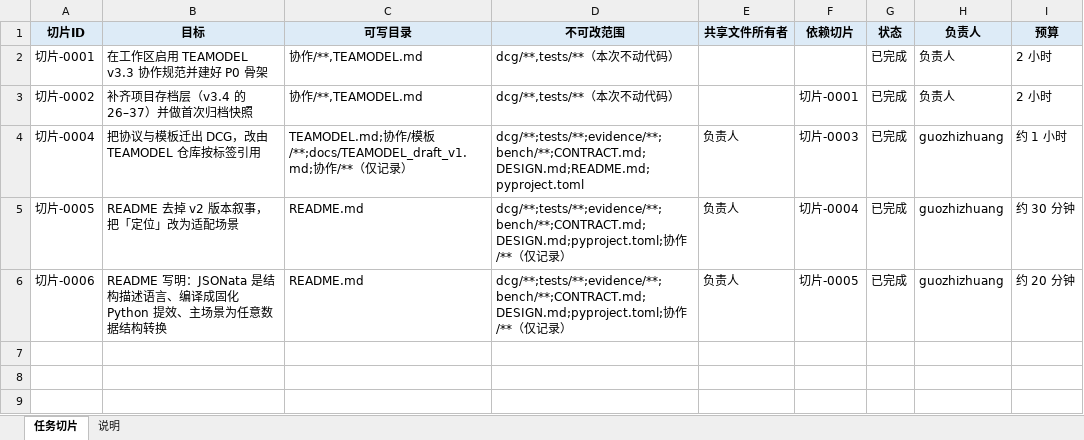
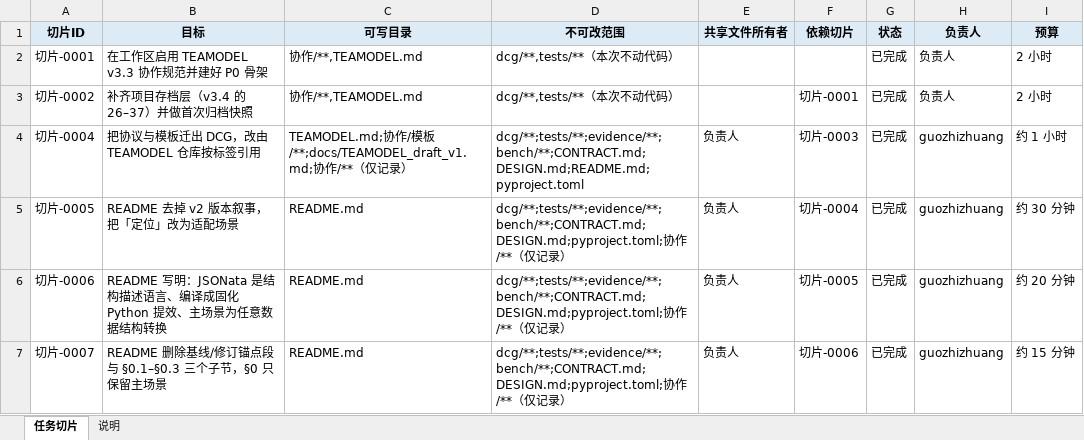
Before and after one commit to CL98K/DCG, an Excel workbook: 协作/02-任务切片图.xlsx, sheet 任务切片, drawn as a sheet; values as stored, in another font and other column widths than the file's, no borders; the diff names each change by its address in the sheet, - before the commit and + after, or states it on an @@ line.

```diff
--- a/协作/02-任务切片图.xlsx (sheet 任务切片)
+++ b/协作/02-任务切片图.xlsx (sheet 任务切片)
+row 7: 切片-0007 | README 删除基线/修订锚点段与 §0.1–§0.3 三个子节，§0 只保留主场景 | README.md | dcg/**;tests/**;evidence/**;bench/**;CONTRACT.md;DESIGN.md;pyproject.toml;协作/**（仅记录） | 负责人 | 切片-0006 | 已完成 | guozhizhuang | 约 15 分钟
```
Also changed, not shown: 协作/03-任务书.xlsx, 协作/04-进度报告.xlsx, 9 other files.
